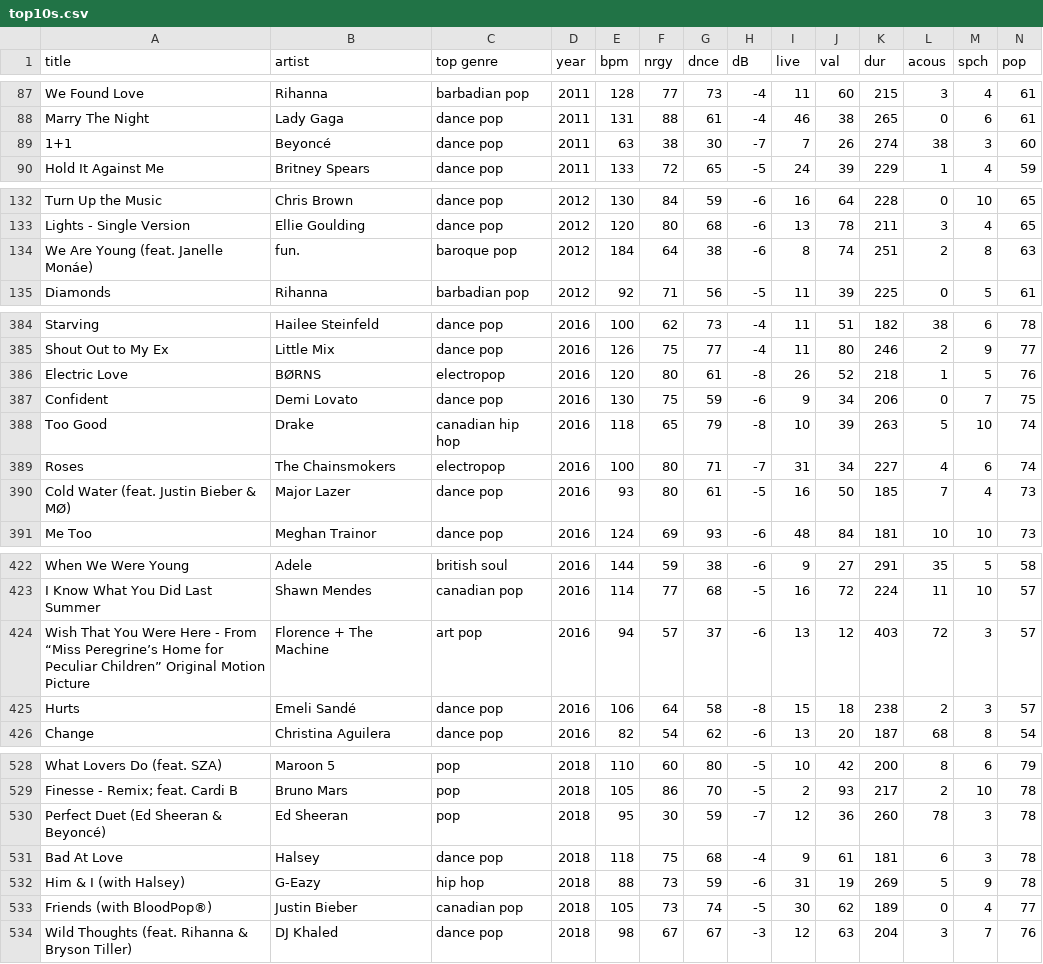
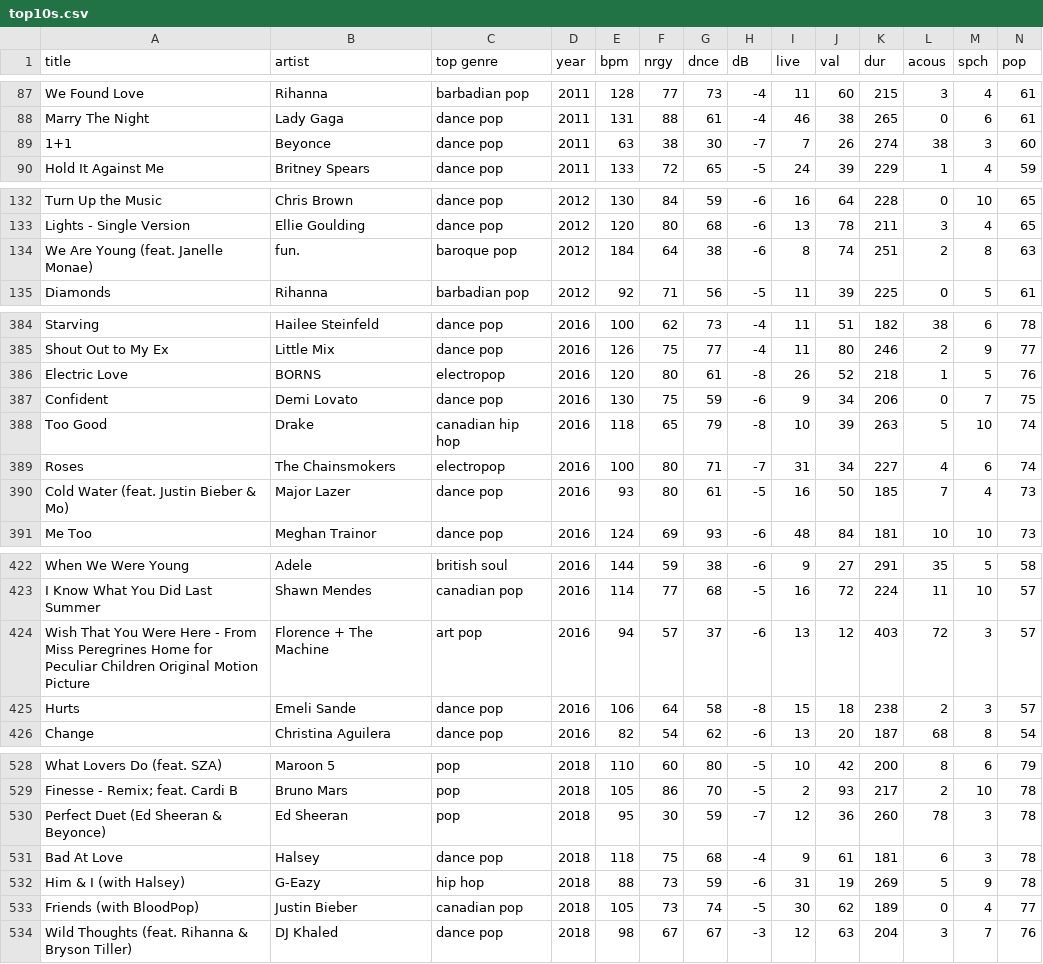
Before and after one commit to mattgariepy/Rails-Data-Project, a CSV file: db/top10s.csv, drawn as a sheet; only a part is shown, gaps mark what is left out; the diff covers the shown part only; the diff names each change by its address in the sheet, - before the commit and + after, or states it on an @@ line.

```diff
--- a/db/top10s.csv
+++ b/db/top10s.csv
-B89 (artist): Beyoncé
+B89 (artist): Beyonce
-A134 (title): We Are Young (feat. Janelle Monáe)
+A134 (title): We Are Young (feat. Janelle Monae)
-B386 (artist): BØRNS
+B386 (artist): BORNS
-A390 (title): Cold Water (feat. Justin Bieber & MØ)
+A390 (title): Cold Water (feat. Justin Bieber & Mo)
-A424 (title): …- From “Miss Peregrine’s Home for Peculiar Children” Original Motion…
+A424 (title): …- From Miss Peregrines Home for Peculiar Children Original Motion…
-B425 (artist): Emeli Sandé
+B425 (artist): Emeli Sande
-A530 (title): Perfect Duet (Ed Sheeran & Beyoncé)
+A530 (title): Perfect Duet (Ed Sheeran & Beyonce)
-A533 (title): Friends (with BloodPop®)
+A533 (title): Friends (with BloodPop)
```
Also changed, not shown: 21 edited cells elsewhere in this file, 9 other files.
